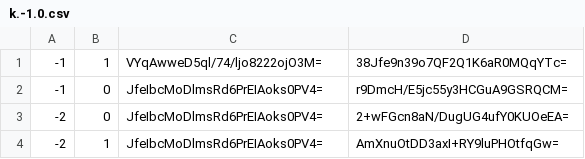
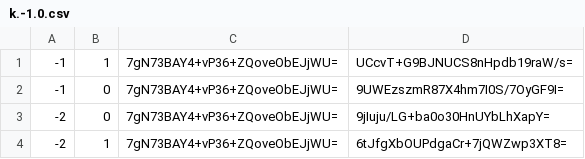
Before and after one commit to leoherzog/NightsWatchMinecraftMap, a CSV file: tiles/zoom.-1/metadata/k.-1.0.csv, drawn as a sheet.

```diff
--- a/tiles/zoom.-1/metadata/k.-1.0.csv
+++ b/tiles/zoom.-1/metadata/k.-1.0.csv
@@ -1,4 +1,4 @@
--1,1,VYqAwweD5ql/74/ljo8222ojO3M=,38Jfe9n39o7QF2Q1K6aR0MQqYTc=
--1,0,JfeIbcMoDlmsRd6PrEIAoks0PV4=,r9DmcH/E5jc55y3HCGuA9GSRQCM=
--2,0,JfeIbcMoDlmsRd6PrEIAoks0PV4=,2+wFGcn8aN/DugUG4ufY0KUOeEA=
--2,1,JfeIbcMoDlmsRd6PrEIAoks0PV4=,AmXnuOtDD3axI+RY9luPHOtfqGw=
+-1,1,7gN73BAY4+vP36+ZQoveObEJjWU=,UCcvT+G9BJNUCS8nHpdb19raW/s=
+-1,0,7gN73BAY4+vP36+ZQoveObEJjWU=,9UWEzszmR87X4hm7I0S/7OyGF9I=
+-2,0,7gN73BAY4+vP36+ZQoveObEJjWU=,9jIuju/LG+ba0o30HnUYbLhXapY=
+-2,1,7gN73BAY4+vP36+ZQoveObEJjWU=,6tJfgXbOUPdgaCr+7jQWZwp3XT8=
```
Also changed, not shown: tiles/zoom.-1/metadata/k.-1.-1.csv, tiles/zoom.-1/metadata/k.0.-1.csv, 26 other files.
